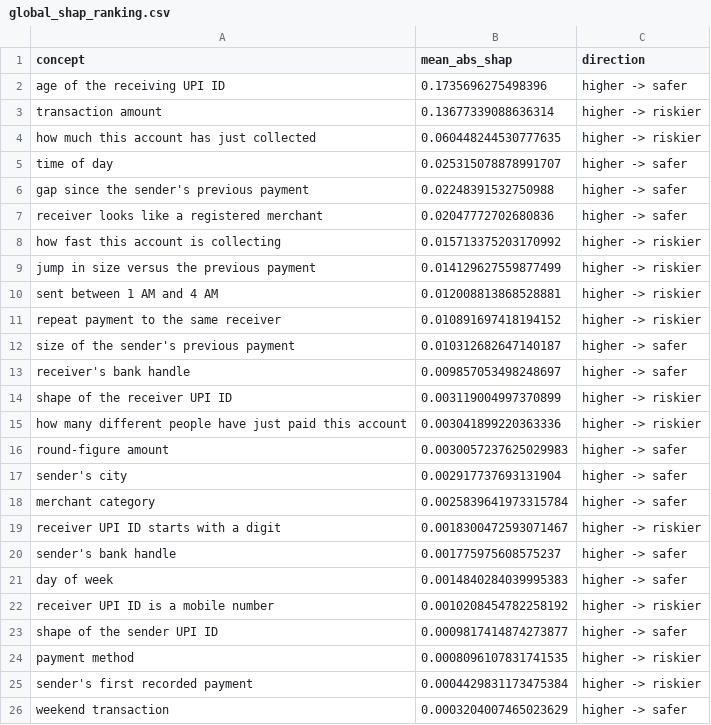
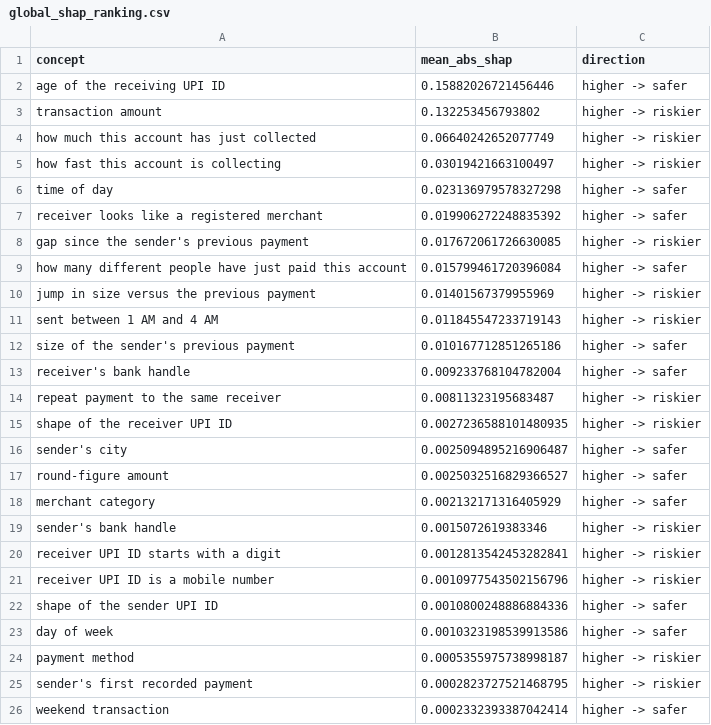
Before and after one commit to vaishnaviganesh25/chintumintu, a CSV file: reports/explanations/global_shap_ranking.csv, drawn as a sheet; only a part is shown; the diff covers the shown part only.

```diff
--- a/reports/explanations/global_shap_ranking.csv
+++ b/reports/explanations/global_shap_ranking.csv
@@ -1,26 +1,26 @@
 concept,mean_abs_shap,direction
-age of the receiving UPI ID,0.1735696275498396,higher -> safer
-transaction amount,0.13677339088636314,higher -> riskier
-how much this account has just collected,0.060448244530777635,higher -> riskier
-time of day,0.025315078878991707,higher -> safer
-gap since the sender's previous payment,0.02248391532750988,higher -> safer
-receiver looks like a registered merchant,0.02047772702680836,higher -> safer
-how fast this account is collecting,0.015713375203170992,higher -> riskier
-jump in size versus the previous payment,0.014129627559877499,higher -> riskier
-sent between 1 AM and 4 AM,0.012008813868528881,higher -> riskier
-repeat payment to the same receiver,0.010891697418194152,higher -> riskier
-size of the sender's previous payment,0.010312682647140187,higher -> safer
-receiver's bank handle,0.009857053498248697,higher -> safer
-shape of the receiver UPI ID,0.003119004997370899,higher -> riskier
-how many different people have just paid this account,0.003041899220363336,higher -> riskier
-round-figure amount,0.0030057237625029983,higher -> safer
-sender's city,0.002917737693131904,higher -> safer
-merchant category,0.0025839641973315784,higher -> safer
-receiver UPI ID starts with a digit,0.0018300472593071467,higher -> riskier
-sender's bank handle,0.001775975608575237,higher -> safer
-day of week,0.0014840284039995383,higher -> safer
-receiver UPI ID is a mobile number,0.0010208454782258192,higher -> riskier
-shape of the sender UPI ID,0.0009817414874273877,higher -> safer
-payment method,0.0008096107831741535,higher -> riskier
-sender's first recorded payment,0.0004429831173475384,higher -> riskier
-weekend transaction,0.0003204007465023629,higher -> safer
+age of the receiving UPI ID,0.15882026721456446,higher -> safer
+transaction amount,0.132253456793802,higher -> riskier
+how much this account has just collected,0.06640242652077749,higher -> riskier
+how fast this account is collecting,0.03019421663100497,higher -> riskier
+time of day,0.023136979578327298,higher -> safer
+receiver looks like a registered merchant,0.019906272248835392,higher -> safer
+gap since the sender's previous payment,0.017672061726630085,higher -> riskier
+how many different people have just paid this account,0.015799461720396084,higher -> safer
+jump in size versus the previous payment,0.01401567379955969,higher -> riskier
+sent between 1 AM and 4 AM,0.011845547233719143,higher -> riskier
+size of the sender's previous payment,0.010167712851265186,higher -> safer
+receiver's bank handle,0.009233768104782004,higher -> safer
+repeat payment to the same receiver,0.00811323195683487,higher -> riskier
+shape of the receiver UPI ID,0.0027236588101480935,higher -> riskier
+sender's city,0.0025094895216906487,higher -> safer
+round-figure amount,0.0025032516829366527,higher -> safer
+merchant category,0.002132171316405929,higher -> safer
+sender's bank handle,0.0015072619383346,higher -> riskier
+receiver UPI ID starts with a digit,0.0012813542453282841,higher -> riskier
+receiver UPI ID is a mobile number,0.0010977543502156796,higher -> riskier
+shape of the sender UPI ID,0.0010800248886884336,higher -> safer
+day of week,0.0010323198539913586,higher -> safer
+payment method,0.0005355975738998187,higher -> riskier
+sender's first recorded payment,0.0002823727521468795,higher -> riskier
+weekend transaction,0.0002332393387042414,higher -> safer
```
Also changed, not shown: 1 added row, 1 removed row and 1 edited cell elsewhere in this file, 17 other files.
